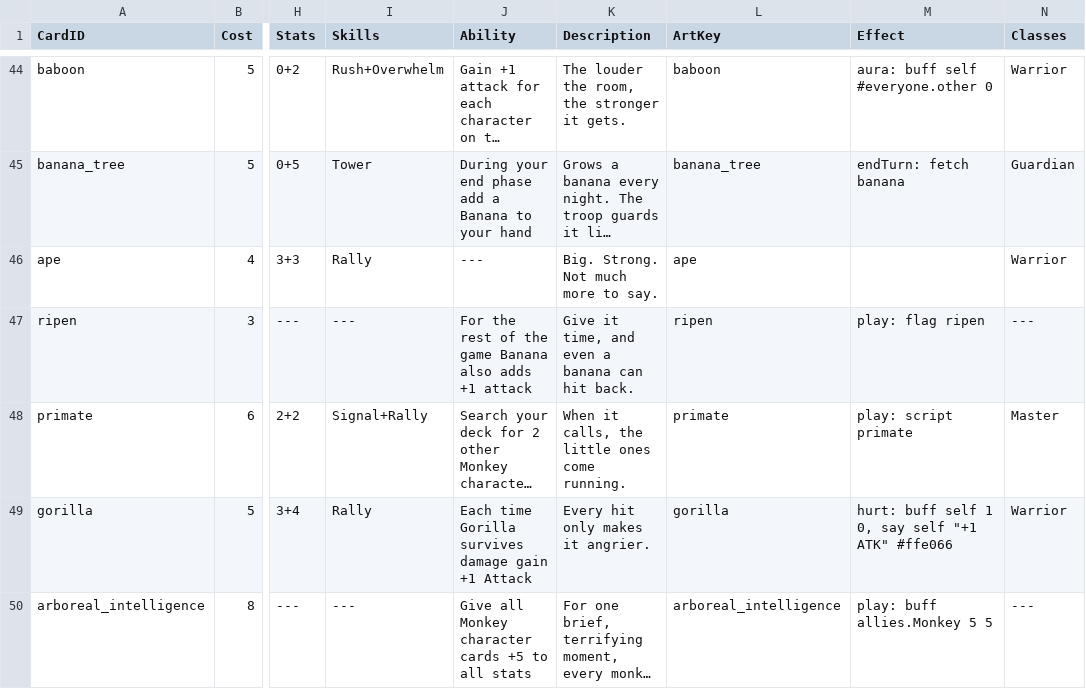
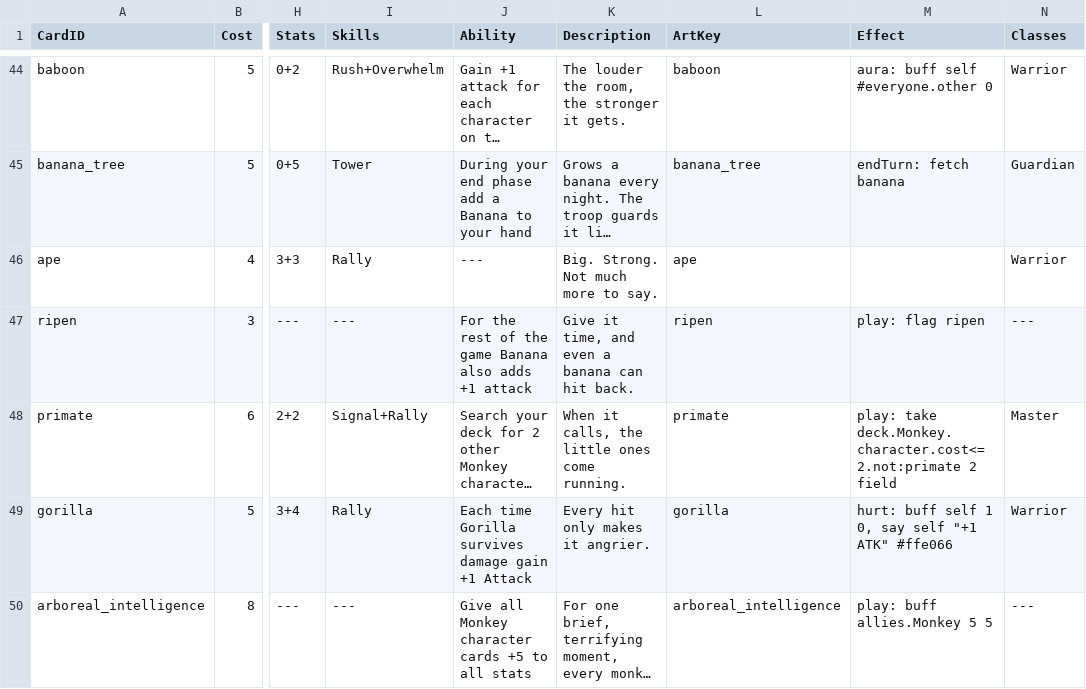
Before and after one commit to dmolloy98-stack-stack/Shardfall_TCG, a CSV file: data/cards.csv, drawn as a sheet; only a part is shown, gaps mark what is left out; long unchanged cells end in …; the diff covers the shown part only; the diff names each change by its address in the sheet, - before the commit and + after, or states it on an @@ line.

```diff
--- a/data/cards.csv
+++ b/data/cards.csv
-M48 (Effect): play: script primate
+M48 (Effect): play: take deck.Monkey.character.cost<=2.not:primate 2 field
```
Also changed, not shown: 5 edited cells elsewhere in this file, 3 other files.
